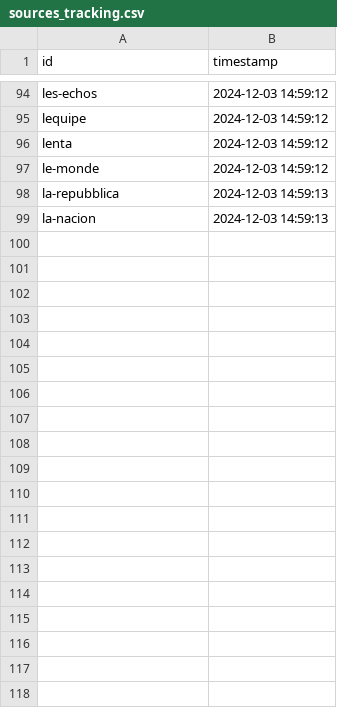
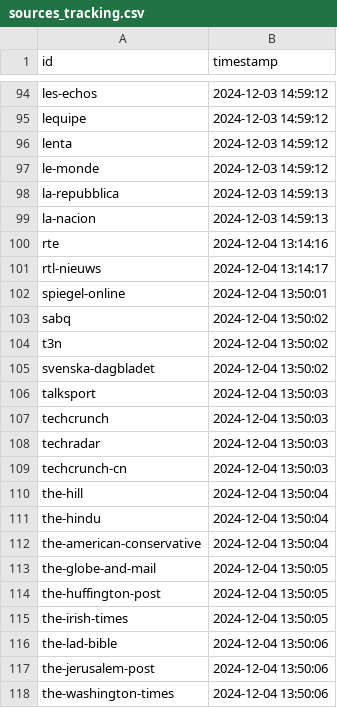
Before and after one commit to hasalamanca/world_news_monitor, a CSV file: sources_tracking.csv, drawn as a sheet; only a part is shown, gaps mark what is left out; the diff covers the shown part only; the diff names each change by its address in the sheet, - before the commit and + after, or states it on an @@ line.

```diff
--- a/sources_tracking.csv
+++ b/sources_tracking.csv
+row 100: rte | 2024-12-04 13:14:16
+row 101: rtl-nieuws | 2024-12-04 13:14:17
+row 102: spiegel-online | 2024-12-04 13:50:01
+row 103: sabq | 2024-12-04 13:50:02
+row 104: t3n | 2024-12-04 13:50:02
+row 105: svenska-dagbladet | 2024-12-04 13:50:02
+row 106: talksport | 2024-12-04 13:50:03
+row 107: techcrunch | 2024-12-04 13:50:03
+row 108: techradar | 2024-12-04 13:50:03
+row 109: techcrunch-cn | 2024-12-04 13:50:03
+row 110: the-hill | 2024-12-04 13:50:04
+row 111: the-hindu | 2024-12-04 13:50:04
+row 112: the-american-conservative | 2024-12-04 13:50:04
+row 113: the-globe-and-mail | 2024-12-04 13:50:05
+row 114: the-huffington-post | 2024-12-04 13:50:05
+row 115: the-irish-times | 2024-12-04 13:50:05
+row 116: the-lad-bible | 2024-12-04 13:50:06
+row 117: the-jerusalem-post | 2024-12-04 13:50:06
+row 118: the-washington-times | 2024-12-04 13:50:06
```
Also changed, not shown: 79 added rows elsewhere in this file, 8 other files.
